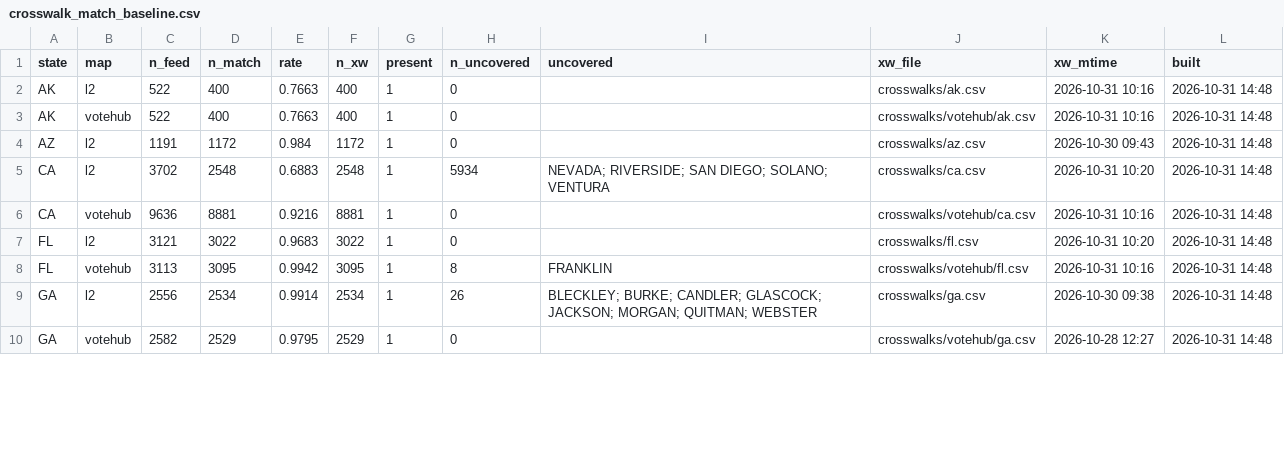
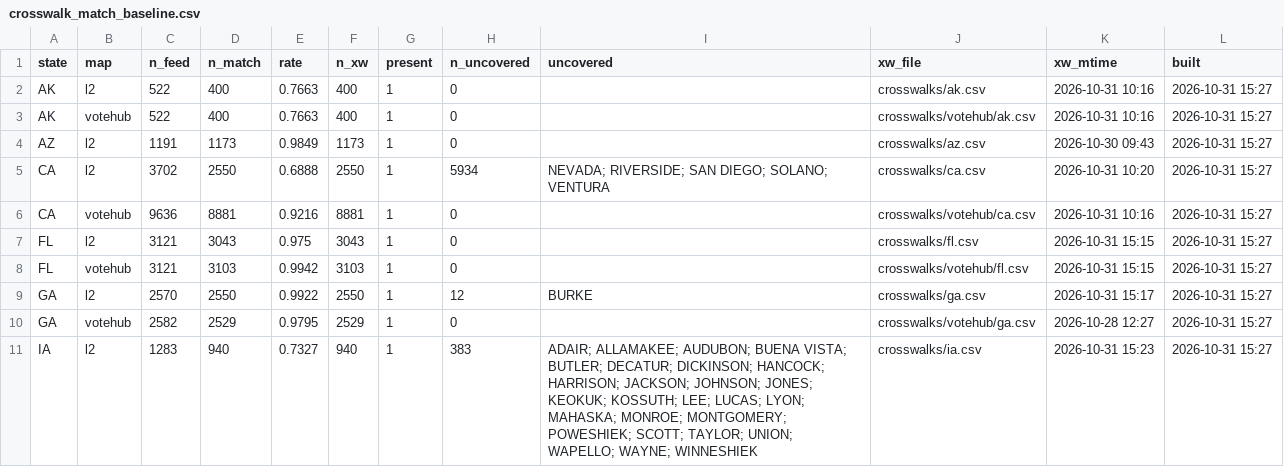
Before and after one commit to TeamStewart/cbs-enr, a CSV file: docs/enr_cycle/crosswalk_match_baseline.csv, drawn as a sheet; only a part is shown; the diff covers the shown part only.

```diff
--- a/docs/enr_cycle/crosswalk_match_baseline.csv
+++ b/docs/enr_cycle/crosswalk_match_baseline.csv
@@ -1,10 +1,11 @@
 state,map,n_feed,n_match,rate,n_xw,present,n_uncovered,uncovered,xw_file,xw_mtime,built
-AK,l2,522,400,0.7663,400,1,0,"",crosswalks/ak.csv,2026-10-31 10:16,2026-10-31 14:48
-AK,votehub,522,400,0.7663,400,1,0,"",crosswalks/votehub/ak.csv,2026-10-31 10:16,2026-10-31 14:48
-AZ,l2,1191,1172,0.984,1172,1,0,"",crosswalks/az.csv,2026-10-30 09:43,2026-10-31 14:48
-CA,l2,3702,2548,0.6883,2548,1,5934,NEVADA; RIVERSIDE; SAN DIEGO; SOLANO; VENTURA,crosswalks/ca.csv,2026-10-31 10:20,2026-10-31 14:48
-CA,votehub,9636,8881,0.9216,8881,1,0,"",crosswalks/votehub/ca.csv,2026-10-31 10:16,2026-10-31 14:48
-FL,l2,3121,3022,0.9683,3022,1,0,"",crosswalks/fl.csv,2026-10-31 10:20,2026-10-31 14:48
-FL,votehub,3113,3095,0.9942,3095,1,8,FRANKLIN,crosswalks/votehub/fl.csv,2026-10-31 10:16,2026-10-31 14:48
-GA,l2,2556,2534,0.9914,2534,1,26,BLECKLEY; BURKE; CANDLER; GLASCOCK; JACKSON; MORGAN; QUITMAN; WEBSTER,crosswalks/ga.csv,2026-10-30 09:38,2026-10-31 14:48
-GA,votehub,2582,2529,0.9795,2529,1,0,"",crosswalks/votehub/ga.csv,2026-10-28 12:27,2026-10-31 14:48
+AK,l2,522,400,0.7663,400,1,0,"",crosswalks/ak.csv,2026-10-31 10:16,2026-10-31 15:27
+AK,votehub,522,400,0.7663,400,1,0,"",crosswalks/votehub/ak.csv,2026-10-31 10:16,2026-10-31 15:27
+AZ,l2,1191,1173,0.9849,1173,1,0,"",crosswalks/az.csv,2026-10-30 09:43,2026-10-31 15:27
+CA,l2,3702,2550,0.6888,2550,1,5934,NEVADA; RIVERSIDE; SAN DIEGO; SOLANO; VENTURA,crosswalks/ca.csv,2026-10-31 10:20,2026-10-31 15:27
+CA,votehub,9636,8881,0.9216,8881,1,0,"",crosswalks/votehub/ca.csv,2026-10-31 10:16,2026-10-31 15:27
+FL,l2,3121,3043,0.975,3043,1,0,"",crosswalks/fl.csv,2026-10-31 15:15,2026-10-31 15:27
+FL,votehub,3121,3103,0.9942,3103,1,0,"",crosswalks/votehub/fl.csv,2026-10-31 15:15,2026-10-31 15:27
+GA,l2,2570,2550,0.9922,2550,1,12,BURKE,crosswalks/ga.csv,2026-10-31 15:17,2026-10-31 15:27
+GA,votehub,2582,2529,0.9795,2529,1,0,"",crosswalks/votehub/ga.csv,2026-10-28 12:27,2026-10-31 15:27
+IA,l2,1283,940,0.7327,940,1,383,ADAIR; ALLAMAKEE; AUDUBON; BUENA VISTA; BUTLER; DECATUR; DICKINSON; HANCOCK; HARRISON; JACKSON; JOHNSON; JONES; KEOKUK; KOSSUTH; LEE; LUCAS; LYON; MAHASKA; MONROE; MONTGOMERY; POWESHIEK; SCOTT; TAYLOR; UNION; WAPELLO; WAYNE; WINNESHIEK,crosswalks/ia.csv,2026-10-31 15:23,2026-10-31 15:27
```
Also changed, not shown: 3 added rows and 51 edited cells elsewhere in this file, 11 other files.
